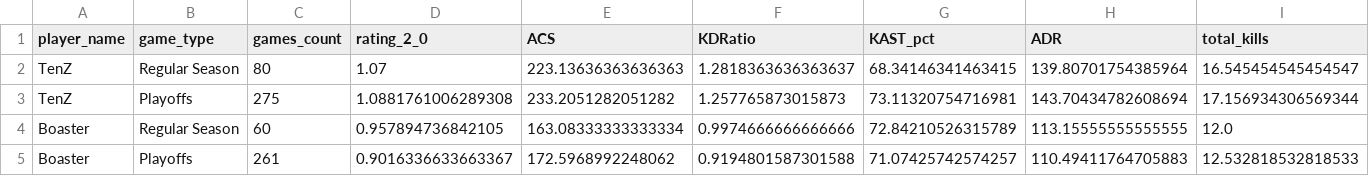
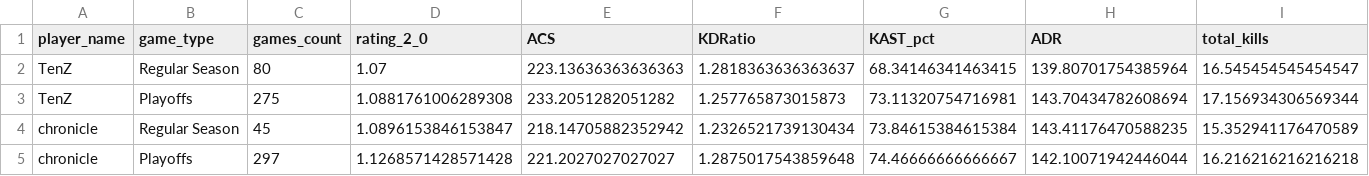
Before and after one commit to qsebso/valorant-stats-analysis, a CSV file: query_results/player_comparison_data_original.csv, drawn as a sheet; only a part is shown; removed rows and columns are numbered as before the commit, all else as after; rows hold the shown columns only; the diff names each change by its address in the sheet, - before the commit and + after, or states it on an @@ line.

```diff
--- a/query_results/player_comparison_data_original.csv
+++ b/query_results/player_comparison_data_original.csv
-row 4: Boaster | Regular Season | 60 | 0.957894736842105 | 163.08333333333334 | 0.9974666666666666 | 72.84210526315789 | 113.15555555555555 | 12.0
-row 5: Boaster | Playoffs | 261 | 0.9016336633663367 | 172.5968992248062 | 0.9194801587301588 | 71.07425742574257 | 110.49411764705883 | 12.532818532818533
+row 4: chronicle | Regular Season | 45 | 1.0896153846153847 | 218.14705882352942 | 1.2326521739130434 | 73.84615384615384 | 143.41176470588235 | 15.352941176470589
+row 5: chronicle | Playoffs | 297 | 1.1268571428571428 | 221.2027027027027 | 1.2875017543859648 | 74.46666666666667 | 142.10071942446044 | 16.216216216216218
```
Also changed, not shown: query_results/player_comparison_data_clean.csv, 3 other files.
